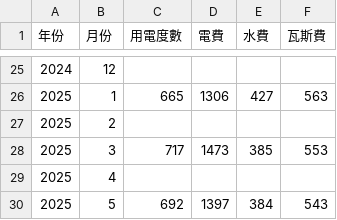
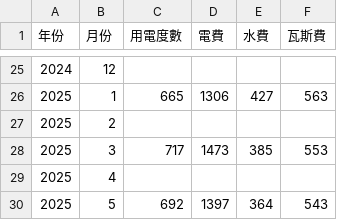
Before and after one commit to Asakoto/DailyFee, a CSV file: 綠園帳單.csv, drawn as a sheet; only a part is shown, gaps mark what is left out.

Commit message:
Update 綠園帳單.csv

```diff
--- a/綠園帳單.csv
+++ b/綠園帳單.csv
@@ -29,2 +29,2 @@
 2025,4,,,,
-2025,5,692,1397,384,543
+2025,5,692,1397,364,543
```
